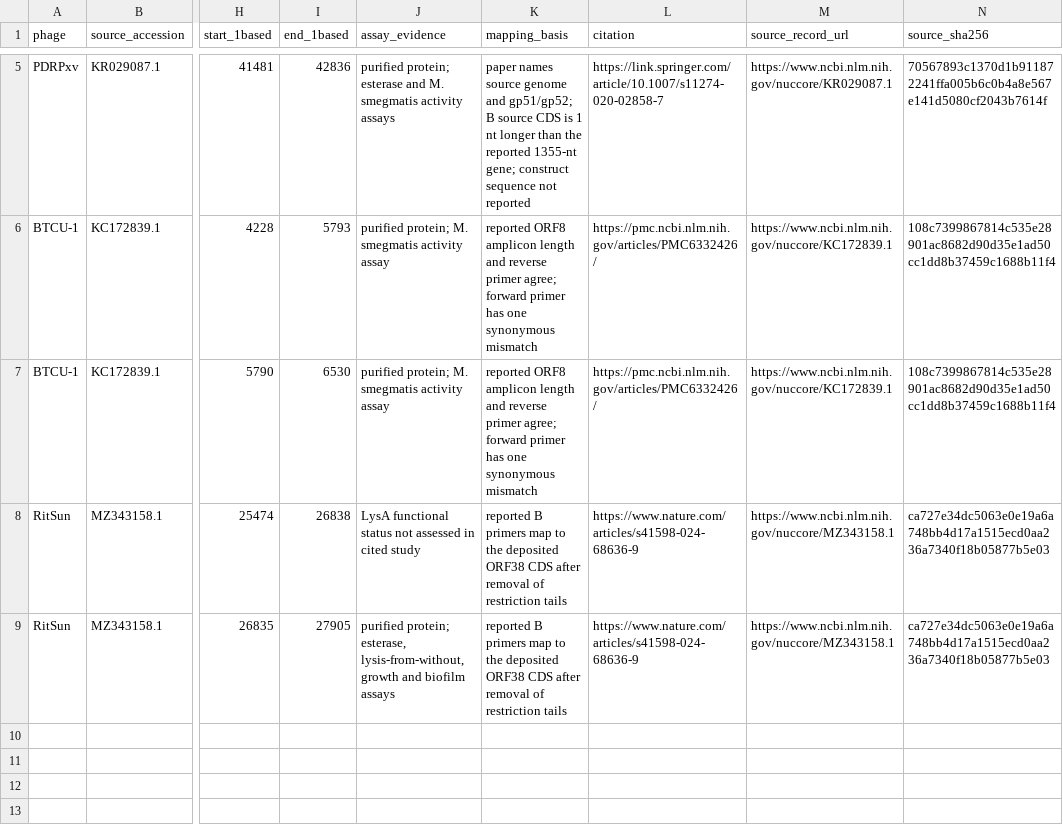
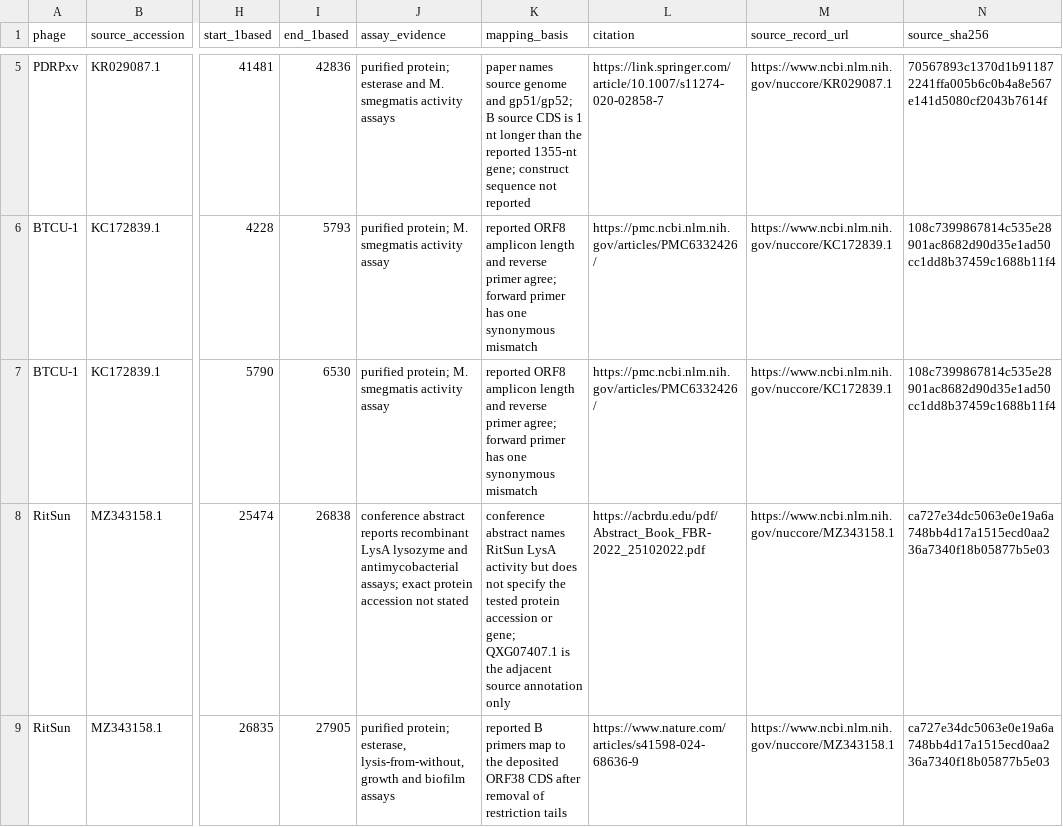
Before and after one commit to Qasim-Hussain-Code/actinophage-lysis-evolution, a TSV file: results/assayed_reference_followup/source_allele_evidence.tsv, drawn as a sheet; only a part is shown, gaps mark what is left out; the diff names each change by its address in the sheet, - before the commit and + after, or states it on an @@ line.

```diff
--- a/results/assayed_reference_followup/source_allele_evidence.tsv
+++ b/results/assayed_reference_followup/source_allele_evidence.tsv
-J8 (assay_evidence): LysA functional status not assessed in cited study
+J8 (assay_evidence): conference abstract reports recombinant LysA lysozyme and antimycobacterial assays; exact protein accession not stated
-K8 (mapping_basis): reported B primers map to the deposited ORF38 CDS after removal of restriction tails
+K8 (mapping_basis): conference abstract names RitSun LysA activity but does not specify the tested protein accession or gene; QXG07407.1 is the adjacent source annotation only
-L8 (citation): https://www.nature.com/articles/s41598-024-68636-9
+L8 (citation): https://acbrdu.edu/pdf/Abstract_Book_FBR-2022_25102022.pdf
```
Also changed, not shown: references/literature_audit.tsv, results/assayed_reference_followup/source_pair_architectures.tsv, 9 other files.
